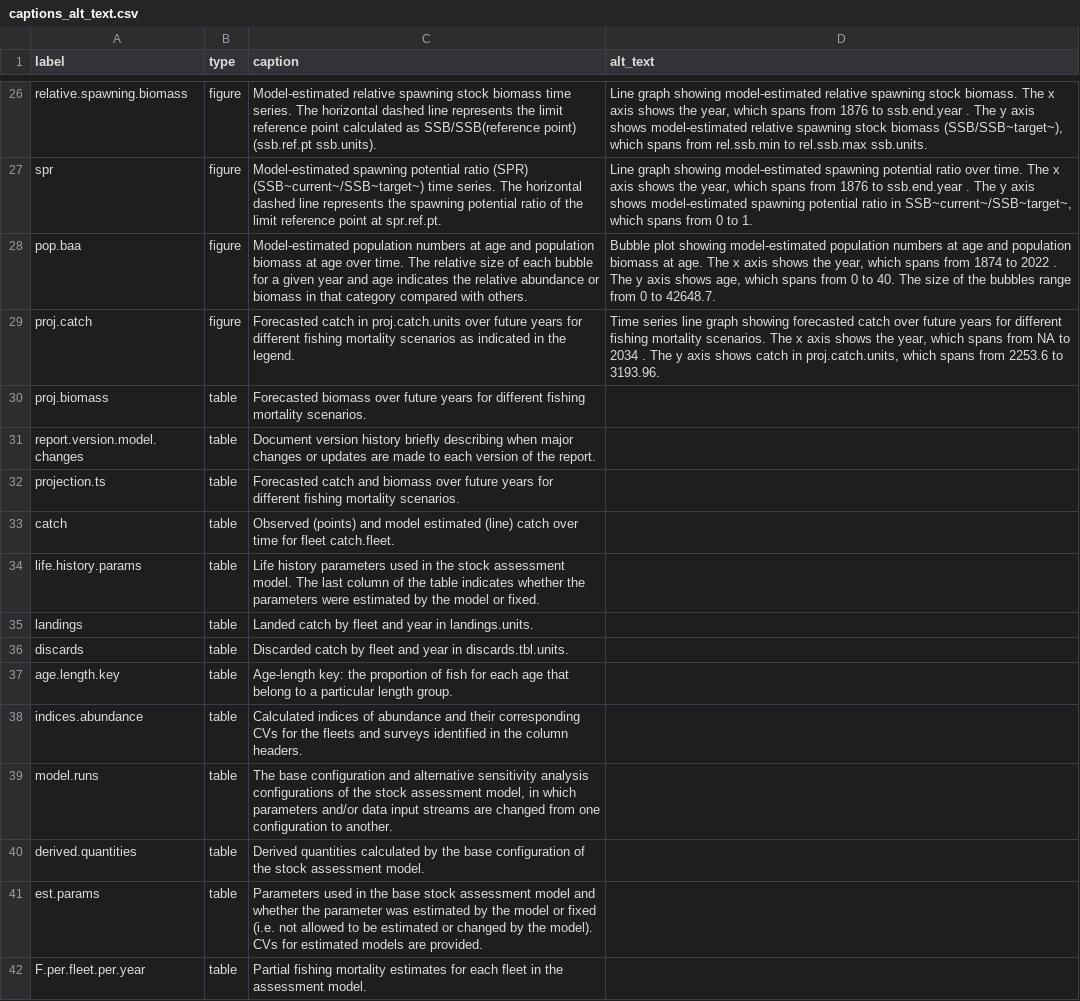
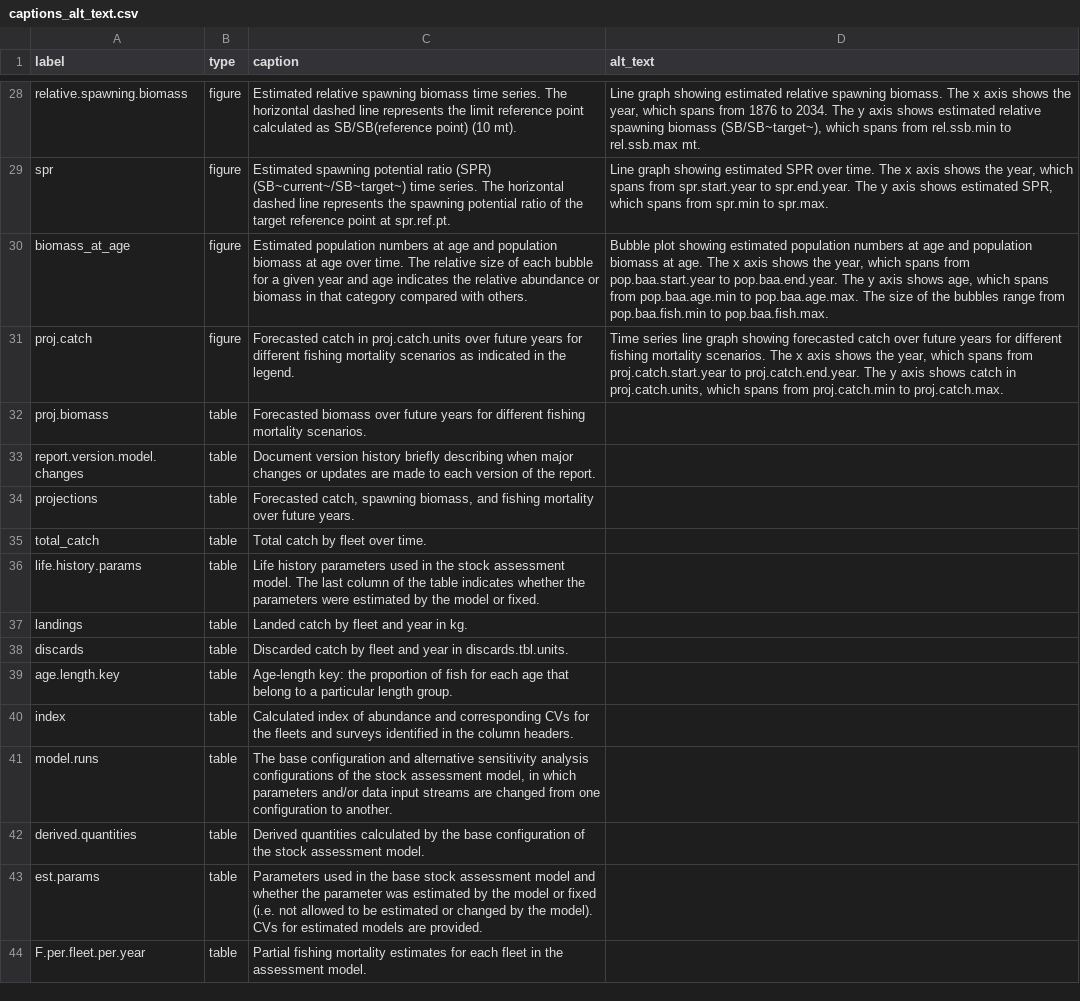
Before and after one commit to nmfs-ost/workflows-workshop, a CSV file: Curriculum/Day_3/captions_alt_text.csv, drawn as a sheet; only a part is shown, gaps mark what is left out; the diff covers the shown part only.

```diff
--- a/Curriculum/Day_3/captions_alt_text.csv
+++ b/Curriculum/Day_3/captions_alt_text.csv
@@ -26,14 +28,14 @@
-"relative.spawning.biomass","figure","Model-estimated relative spawning stock biomass time series. The horizontal dashed line represents the limit reference point calculated as SSB/SSB(reference point) (ssb.ref.pt ssb.units).","Line graph showing model-estimated relative spawning stock biomass. The x axis shows the year, which spans from 1876 to ssb.end.year . The y axis shows model-estimated relative spawning stock biomass (SSB/SSB~target~), which spans from rel.ssb.min to rel.ssb.max ssb.units."
-"spr","figure","Model-estimated spawning potential ratio (SPR) (SSB~current~/SSB~target~) time series. The horizontal dashed line represents the spawning potential ratio of the limit reference point at spr.ref.pt.","Line graph showing model-estimated spawning potential ratio over time. The x axis shows the year, which spans from 1876 to ssb.end.year . The y axis shows model-estimated spawning potential ratio in SSB~current~/SSB~target~, which spans from 0 to 1."
-"pop.baa","figure","Model-estimated population numbers at age and population biomass at age over time. The relative size of each bubble for a given year and age indicates the relative abundance or biomass in that category compared with others. ","Bubble plot showing model-estimated population numbers at age and population biomass at age. The x axis shows the year, which spans from 1874 to 2022 . The y axis shows age, which spans from 0 to 40. The size of the bubbles range from 0 to 42648.7."
-"proj.catch","figure","Forecasted catch in proj.catch.units over future years for different fishing mortality scenarios as indicated in the legend.","Time series line graph showing forecasted catch over future years for different fishing mortality scenarios. The x axis shows the year, which spans from NA to 2034 . The y axis shows catch in proj.catch.units, which spans from 2253.6 to 3193.96."
+"relative.spawning.biomass","figure","Estimated relative spawning biomass time series. The horizontal dashed line represents the limit reference point calculated as SB/SB(reference point) (10 mt).","Line graph showing estimated relative spawning biomass. The x axis shows the year, which spans from 1876 to 2034. The y axis shows estimated relative spawning biomass (SB/SB~target~), which spans from rel.ssb.min to rel.ssb.max mt."
+"spr","figure","Estimated spawning potential ratio (SPR) (SB~current~/SB~target~) time series. The horizontal dashed line represents the spawning potential ratio of the target reference point at spr.ref.pt.","Line graph showing estimated SPR over time. The x axis shows the year, which spans from spr.start.year to spr.end.year. The y axis shows estimated SPR, which spans from spr.min to spr.max."
+"biomass_at_age","figure","Estimated population numbers at age and population biomass at age over time. The relative size of each bubble for a given year and age indicates the relative abundance or biomass in that category compared with others. ","Bubble plot showing estimated population numbers at age and population biomass at age. The x axis shows the year, which spans from pop.baa.start.year to pop.baa.end.year. The y axis shows age, which spans from pop.baa.age.min to pop.baa.age.max. The size of the bubbles range from pop.baa.fish.min to pop.baa.fish.max."
+"proj.catch","figure","Forecasted catch in proj.catch.units over future years for different fishing mortality scenarios as indicated in the legend.","Time series line graph showing forecasted catch over future years for different fishing mortality scenarios. The x axis shows the year, which spans from proj.catch.start.year to proj.catch.end.year. The y axis shows catch in proj.catch.units, which spans from proj.catch.min to proj.catch.max."
 "proj.biomass","table","Forecasted biomass over future years for different fishing mortality scenarios.",""
 "report.version.model.changes","table","Document version history briefly describing when major changes or updates are made to each version of the report.",""
-"projection.ts","table","Forecasted catch and biomass over future years for different fishing mortality scenarios. ",""
-"catch","table","Observed (points) and model estimated (line) catch over time for fleet catch.fleet.",""
+"projections","table","Forecasted catch, spawning biomass, and fishing mortality over future years. ",""
+"total_catch","table","Total catch by fleet over time.",""
 "life.history.params","table","Life history parameters used in the stock assessment model. The last column of the table indicates whether the parameters were estimated by the model or fixed.",""
-"landings","table","Landed catch by fleet and year in landings.units.",""
+"landings","table","Landed catch by fleet and year in kg.",""
 "discards","table","Discarded catch by fleet and year in discards.tbl.units.",""
 "age.length.key","table","Age-length key: the proportion of fish for each age that belong to a particular length group. ",""
-"indices.abundance","table","Calculated indices of abundance and their corresponding CVs for the fleets and surveys identified in the column headers. ",""
+"index","table","Calculated index of abundance and corresponding CVs for the fleets and surveys identified in the column headers. ",""
 "model.runs","table","The base configuration and alternative sensitivity analysis configurations of the stock assessment model, in which parameters and/or data input streams are changed from one configuration to another.",""
```
Also changed, not shown: 4 added rows, 3 removed rows and 34 edited cells elsewhere in this file, 17 other files.
